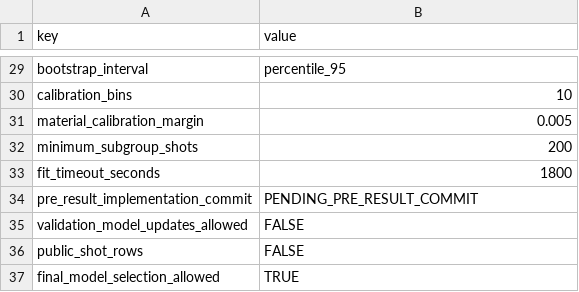
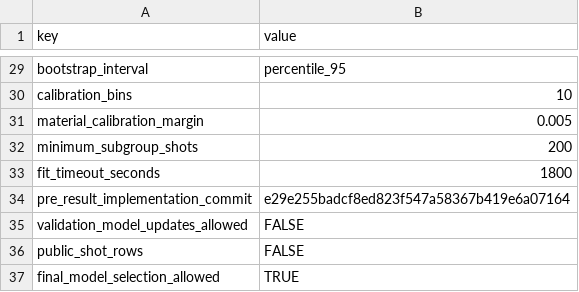
Before and after one commit to nanu731/nba-shot-analytics, a CSV file: config/context_edition_third_validation_v0_1.csv, drawn as a sheet; only a part is shown, gaps mark what is left out.

Commit message:
Record pushed third-validation freeze

```diff
--- a/config/context_edition_third_validation_v0_1.csv
+++ b/config/context_edition_third_validation_v0_1.csv
@@ -33,3 +33,3 @@ minimum_subgroup_shots,200
 fit_timeout_seconds,1800
-pre_result_implementation_commit,PENDING_PRE_RESULT_COMMIT
+pre_result_implementation_commit,e29e255badcf8ed823f547a58367b419e6a07164
 validation_model_updates_allowed,FALSE
```
